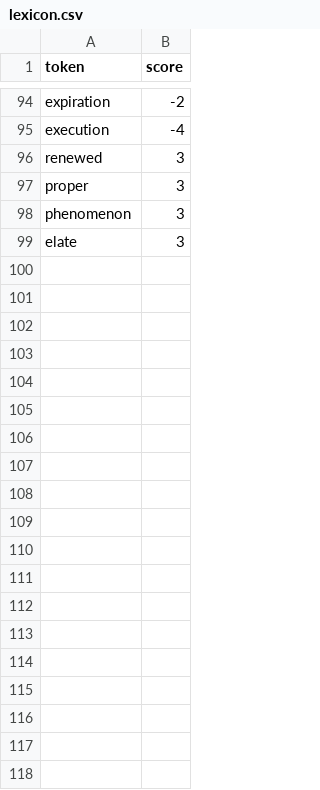
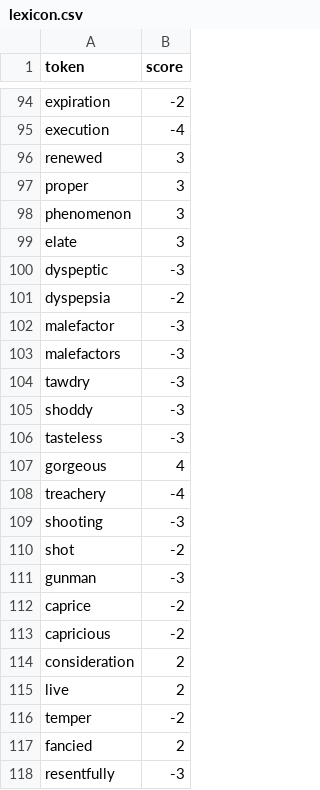
Before and after one commit to hannah627/sentiment-analysis-tool, a CSV file: lexicons/lexicon.csv, drawn as a sheet; only a part is shown, gaps mark what is left out; the diff covers the shown part only.

Commit message:
updating lexicon

```diff
--- a/lexicons/lexicon.csv
+++ b/lexicons/lexicon.csv
@@ -99 +99,20 @@ phenomenon,3
 elate,3
+dyspeptic,-3
+dyspepsia,-2
+malefactor,-3
+malefactors,-3
+tawdry,-3
+shoddy,-3
+tasteless,-3
+gorgeous,4
+treachery,-4
+shooting,-3
+shot,-2
+gunman,-3
+caprice,-2
+capricious,-2
+consideration,2
+live,2
+temper,-2
+fancied,2
+resentfully,-3
```
Also changed, not shown: 21 added rows elsewhere in this file, lexicons/afinn+custom.csv, 3 other files.
